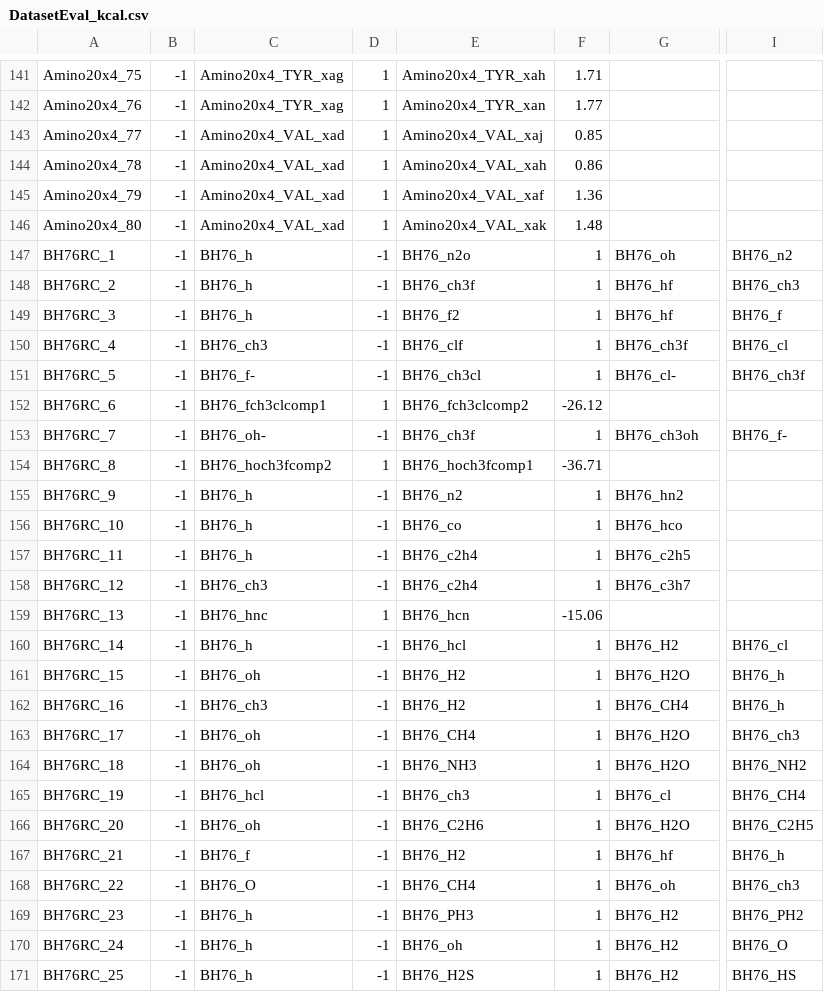
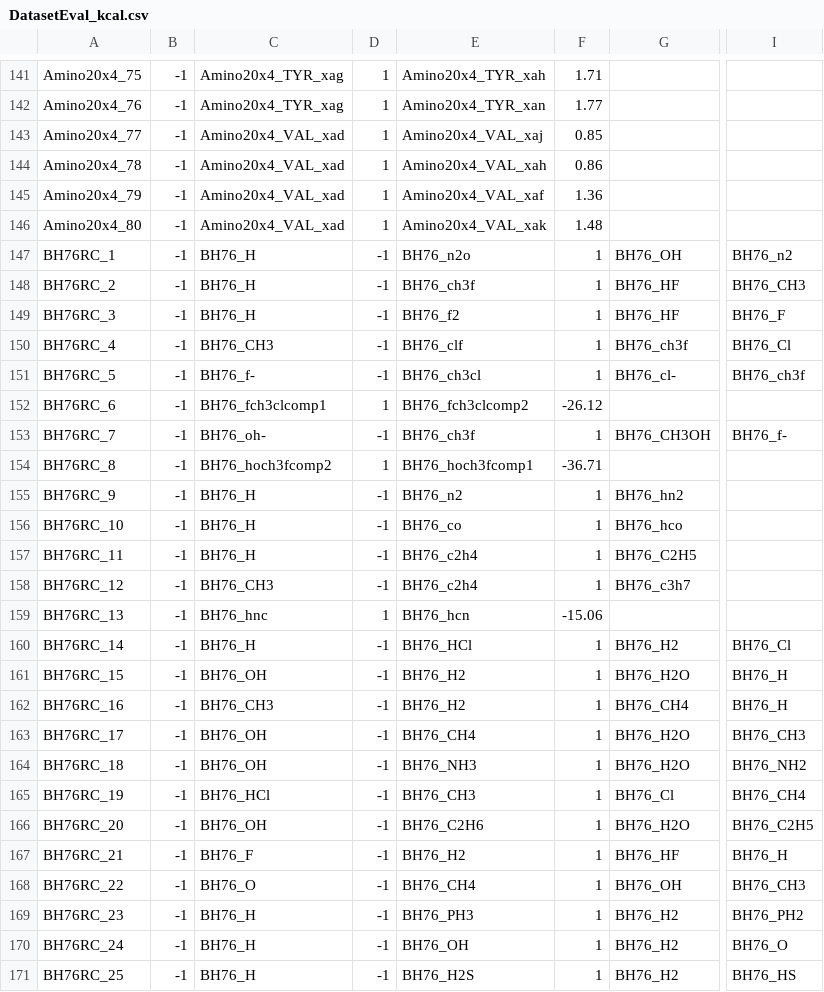
Before and after one commit to peverati/ACCDB, a CSV file: Databases/GMTKN/GMTKN55/DatasetEval_kcal.csv, drawn as a sheet; only a part is shown, gaps mark what is left out; the diff covers the shown part only; the diff names each change by its address in the sheet, - before the commit and + after, or states it on an @@ line.

```diff
--- a/Databases/GMTKN/GMTKN55/DatasetEval_kcal.csv
+++ b/Databases/GMTKN/GMTKN55/DatasetEval_kcal.csv
-C147:C149: BH76_h
+C147:C149: BH76_H
-G147: BH76_oh
+G147: BH76_OH
-G148:G149: BH76_hf
+G148:G149: BH76_HF
-I148: BH76_ch3
+I148: BH76_CH3
-I149: BH76_f
+I149: BH76_F
-C150: BH76_ch3
+C150: BH76_CH3
-I150: BH76_cl
+I150: BH76_Cl
-G153: BH76_ch3oh
+G153: BH76_CH3OH
-C155:C157: BH76_h
+C155:C157: BH76_H
-G157: BH76_c2h5
+G157: BH76_C2H5
-C158: BH76_ch3
+C158: BH76_CH3
-C160: BH76_h
+C160: BH76_H
-E160: BH76_hcl
+E160: BH76_HCl
-I160: BH76_cl
+I160: BH76_Cl
-C161: BH76_oh
+C161: BH76_OH
-I161:I162: BH76_h
+I161:I162: BH76_H
-C162: BH76_ch3
+C162: BH76_CH3
-C163:C164: BH76_oh
+C163:C164: BH76_OH
-I163: BH76_ch3
+I163: BH76_CH3
-C165: BH76_hcl
+C165: BH76_HCl
-E165: BH76_ch3
+E165: BH76_CH3
-G165: BH76_cl
+G165: BH76_Cl
-C166: BH76_oh
+C166: BH76_OH
-C167: BH76_f
+C167: BH76_F
-G167: BH76_hf
+G167: BH76_HF
-I167: BH76_h
+I167: BH76_H
-G168: BH76_oh
+G168: BH76_OH
-I168: BH76_ch3
+I168: BH76_CH3
-C169:C171: BH76_h
+C169:C171: BH76_H
-E170: BH76_oh
+E170: BH76_OH
```
Also changed, not shown: 93 edited cells elsewhere in this file, Databases/GMTKN/GMTKN55/DatasetEval.csv, Databases/GMTKN/GMTKN55/DatasetEval_kj.csv.
